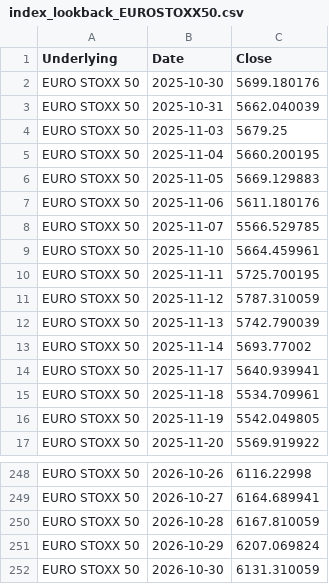
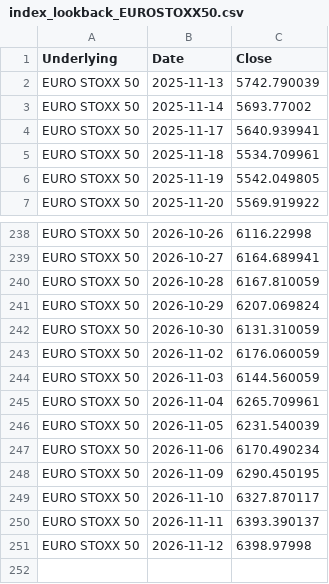
Before and after one commit to moby1de/LeverageLens-Events, a CSV file: index_lookback_EUROSTOXX50.csv, drawn as a sheet; only a part is shown, gaps mark what is left out.

Commit message:
Update index_lookback_EUROSTOXX50.csv

```diff
--- a/index_lookback_EUROSTOXX50.csv
+++ b/index_lookback_EUROSTOXX50.csv
@@ -1,12 +1,2 @@
 Underlying,Date,Close
-EURO STOXX 50,2025-10-30,5699.180176
-EURO STOXX 50,2025-10-31,5662.040039
-EURO STOXX 50,2025-11-03,5679.25
-EURO STOXX 50,2025-11-04,5660.200195
-EURO STOXX 50,2025-11-05,5669.129883
-EURO STOXX 50,2025-11-06,5611.180176
-EURO STOXX 50,2025-11-07,5566.529785
-EURO STOXX 50,2025-11-10,5664.459961
-EURO STOXX 50,2025-11-11,5725.700195
-EURO STOXX 50,2025-11-12,5787.310059
 EURO STOXX 50,2025-11-13,5742.790039
@@ -252 +242,10 @@ EURO STOXX 50,2026-10-29,6207.069824
 EURO STOXX 50,2026-10-30,6131.310059
+EURO STOXX 50,2026-11-02,6176.060059
+EURO STOXX 50,2026-11-03,6144.560059
+EURO STOXX 50,2026-11-04,6265.709961
+EURO STOXX 50,2026-11-05,6231.540039
+EURO STOXX 50,2026-11-06,6170.490234
+EURO STOXX 50,2026-11-09,6290.450195
+EURO STOXX 50,2026-11-10,6327.870117
+EURO STOXX 50,2026-11-11,6393.390137
+EURO STOXX 50,2026-11-12,6398.97998
```
